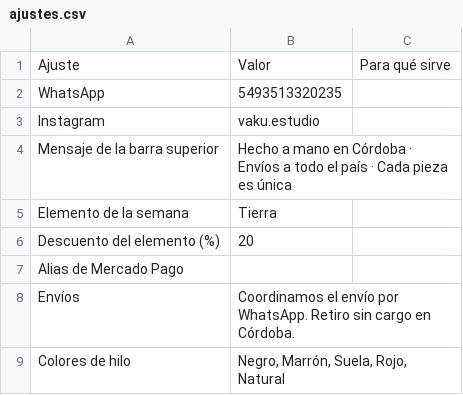
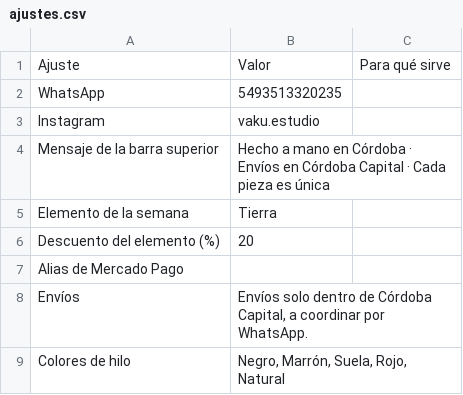
Before and after one commit to nicolopez2706/VAKU, a CSV file: data/ajustes.csv, drawn as a sheet.

```diff
--- a/data/ajustes.csv
+++ b/data/ajustes.csv
@@ -3,3 +3,3 @@
 "Instagram","vaku.estudio",""
-"Mensaje de la barra superior","Hecho a mano en Córdoba · Envíos a todo el país · Cada pieza es única",""
+"Mensaje de la barra superior","Hecho a mano en Córdoba · Envíos en Córdoba Capital · Cada pieza es única",""
 "Elemento de la semana","Tierra",""
@@ -7,3 +7,3 @@
 "Alias de Mercado Pago","",""
-"Envíos","Coordinamos el envío por WhatsApp. Retiro sin cargo en Córdoba.",""
+"Envíos","Envíos solo dentro de Córdoba Capital, a coordinar por WhatsApp.",""
 "Colores de hilo","Negro, Marrón, Suela, Rojo, Natural",""
```
Also changed, not shown: 3 other files.
